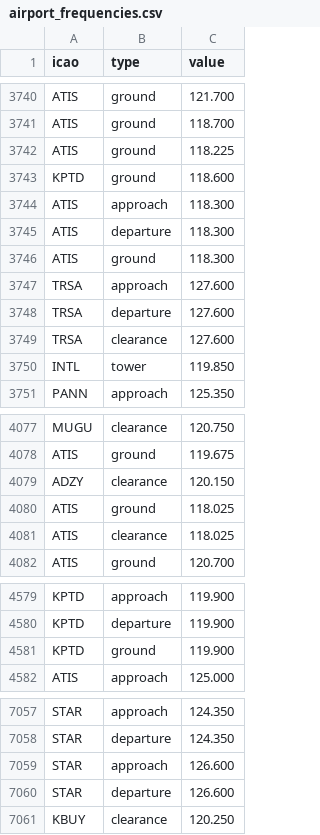
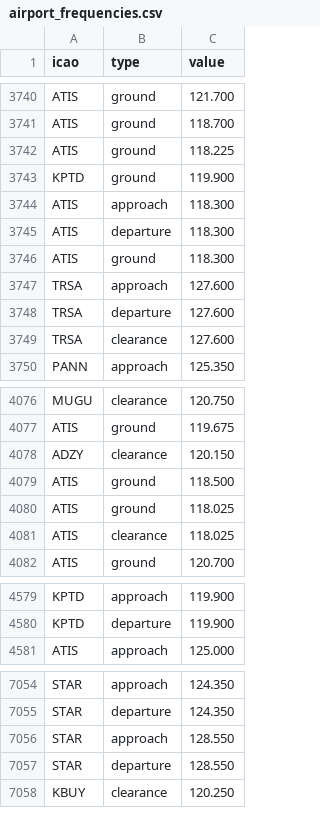
Before and after one commit to dannyluxmusic-jpg/airportwind-data, a CSV file: airport_frequencies.csv, drawn as a sheet; only a part is shown, gaps mark what is left out; the diff covers the shown part only.

```diff
--- a/airport_frequencies.csv
+++ b/airport_frequencies.csv
@@ -3742,3 +3742,3 @@ ATIS,ground,118.700
 ATIS,ground,118.225
-KPTD,ground,118.600
+KPTD,ground,119.900
 ATIS,approach,118.300
@@ -3749,3 +3749,2 @@ TRSA,departure,127.600
 TRSA,clearance,127.600
-INTL,tower,119.850
 PANN,approach,125.350
@@ -4079,2 +4078,3 @@ ATIS,ground,119.675
 ADZY,clearance,120.150
+ATIS,ground,118.500
 ATIS,ground,118.025
@@ -4580,3 +4580,2 @@ KPTD,approach,119.900
 KPTD,departure,119.900
-KPTD,ground,119.900
 ATIS,approach,125.000
@@ -7058,4 +7055,4 @@ STAR,approach,124.350
 STAR,departure,124.350
-STAR,approach,126.600
-STAR,departure,126.600
+STAR,approach,128.550
+STAR,departure,128.550
 KBUY,clearance,120.250
```
Also changed, not shown: 21 removed rows, 1 moved row and 2 edited cells elsewhere in this file.
